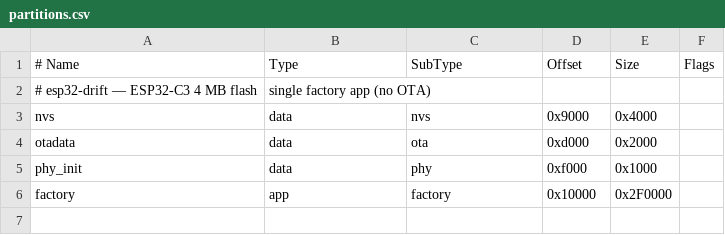
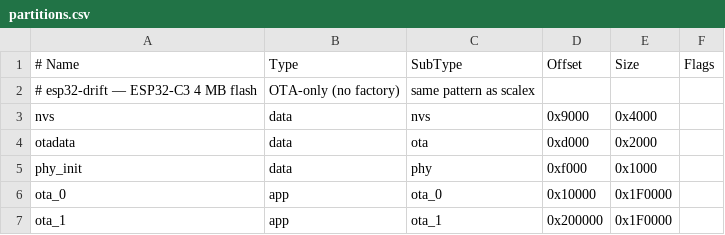
Before and after one commit to mfaltys/gyroX, a CSV file: partitions.csv, drawn as a sheet.

```diff
--- a/partitions.csv
+++ b/partitions.csv
@@ -1,3 +1,3 @@
 # Name,   Type, SubType, Offset,  Size, Flags
-# esp32-drift — ESP32-C3 4 MB flash, single factory app (no OTA)
+# esp32-drift — ESP32-C3 4 MB flash, OTA-only (no factory), same pattern as scalex
 nvs,      data, nvs,     0x9000,  0x4000,
@@ -5,2 +5,3 @@ otadata,  data, ota,     0xd000,  0x2000,
 phy_init, data, phy,     0xf000,  0x1000,
-factory,  app,  factory, 0x10000, 0x2F0000,
+ota_0,    app,  ota_0,   0x10000, 0x1F0000,
+ota_1,    app,  ota_1,   0x200000, 0x1F0000,
```
Also changed, not shown: 7 other files.
